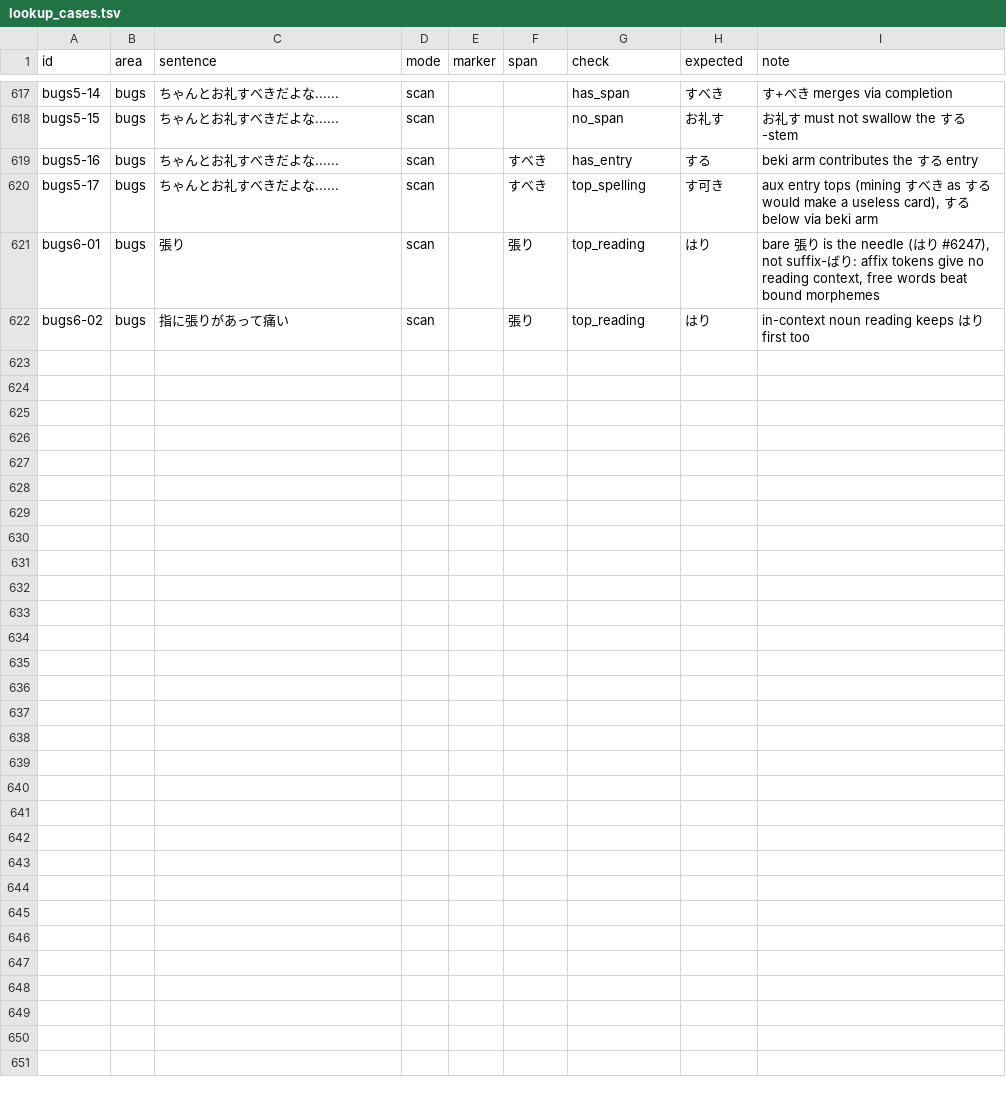
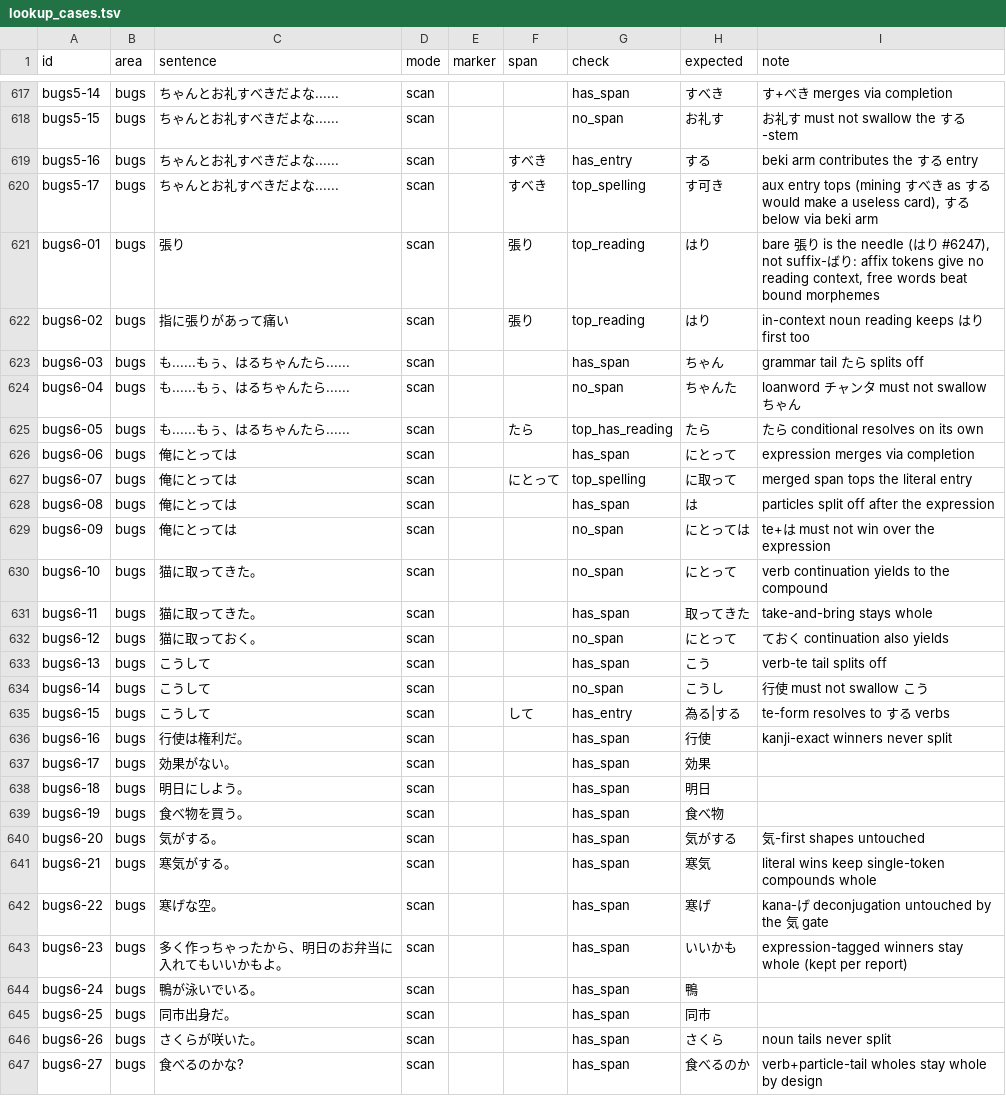
Before and after one commit to 46daishi/tomoyo, a TSV file: src-tauri/src/lookup_cases.tsv, drawn as a sheet; only a part is shown, gaps mark what is left out.

```diff
--- a/src-tauri/src/lookup_cases.tsv
+++ b/src-tauri/src/lookup_cases.tsv
@@ -622 +622,26 @@ bugs6-01	bugs	張り	scan		張り	top_reading	はり	bare 張り is the needle (
 bugs6-02	bugs	指に張りがあって痛い	scan		張り	top_reading	はり	in-context noun reading keeps はり first too
+bugs6-03	bugs	も......もぅ、はるちゃんたら......	scan			has_span	ちゃん	grammar tail たら splits off
+bugs6-04	bugs	も......もぅ、はるちゃんたら......	scan			no_span	ちゃんた	loanword チャンタ must not swallow ちゃん
+bugs6-05	bugs	も......もぅ、はるちゃんたら......	scan		たら	top_has_reading	たら	たら conditional resolves on its own
+bugs6-06	bugs	俺にとっては	scan			has_span	にとって	expression merges via completion
+bugs6-07	bugs	俺にとっては	scan		にとって	top_spelling	に取って	merged span tops the literal entry
+bugs6-08	bugs	俺にとっては	scan			has_span	は	particles split off after the expression
+bugs6-09	bugs	俺にとっては	scan			no_span	にとっては	te+は must not win over the expression
+bugs6-10	bugs	猫に取ってきた。	scan			no_span	にとって	verb continuation yields to the compound
+bugs6-11	bugs	猫に取ってきた。	scan			has_span	取ってきた	take-and-bring stays whole
+bugs6-12	bugs	猫に取っておく。	scan			no_span	にとって	ておく continuation also yields
+bugs6-13	bugs	こうして	scan			has_span	こう	verb-te tail splits off
+bugs6-14	bugs	こうして	scan			no_span	こうし	行使 must not swallow こう
+bugs6-15	bugs	こうして	scan		して	has_entry	為る|する	te-form resolves to する verbs
+bugs6-16	bugs	行使は権利だ。	scan			has_span	行使	kanji-exact winners never split
+bugs6-17	bugs	効果がない。	scan			has_span	効果	
+bugs6-18	bugs	明日にしよう。	scan			has_span	明日	
+bugs6-19	bugs	食べ物を買う。	scan			has_span	食べ物	
+bugs6-20	bugs	気がする。	scan			has_span	気がする	気-first shapes untouched
+bugs6-21	bugs	寒気がする。	scan			has_span	寒気	literal wins keep single-token compounds whole
+bugs6-22	bugs	寒げな空。	scan			has_span	寒げ	kana-げ deconjugation untouched by the 気 gate
+bugs6-23	bugs	多く作っちゃったから、明日のお弁当に入れてもいいかもよ。	scan			has_span	いいかも	expression-tagged winners stay whole (kept per report)
+bugs6-24	bugs	鴨が泳いでいる。	scan			has_span	鴨	
+bugs6-25	bugs	同市出身だ。	scan			has_span	同市	
+bugs6-26	bugs	さくらが咲いた。	scan			has_span	さくら	noun tails never split
+bugs6-27	bugs	食べるのかな?	scan			has_span	食べるのか	verb+particle-tail wholes stay whole by design
```
Also changed, not shown: 16 other files.
